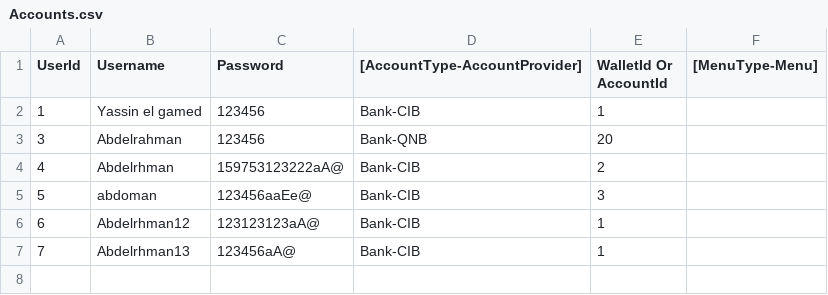
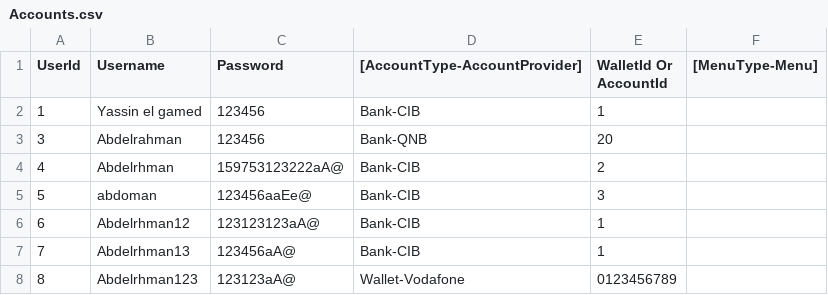
Before and after one commit to AbdelrhmanReda17/Instapay-System, a CSV file: src/InstapayDatabase/Database/Accounts.csv, drawn as a sheet.

```diff
--- a/src/InstapayDatabase/Database/Accounts.csv
+++ b/src/InstapayDatabase/Database/Accounts.csv
@@ -7 +7,2 @@ UserId,Username,Password,[AccountType-AccountProvider],WalletId Or AccountId,[Me
 7,Abdelrhman13,123456aA@,Bank-CIB,1
+8,Abdelrhman123,123123aA@,Wallet-Vodafone,0123456789
```
Also changed, not shown: 15 other files.
